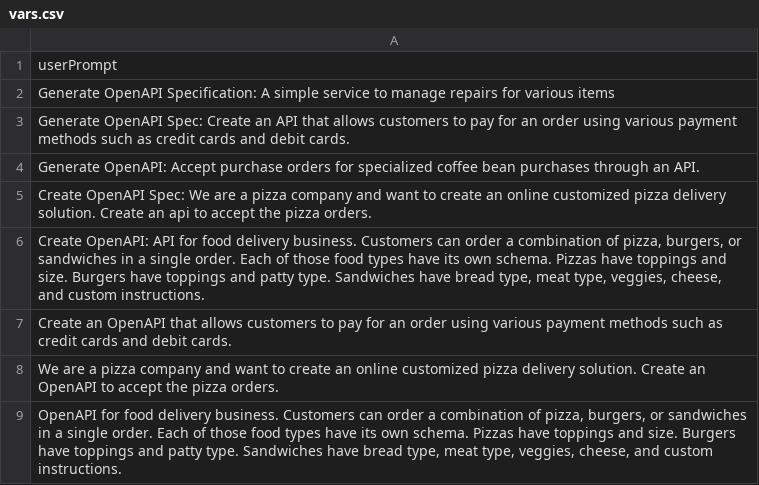
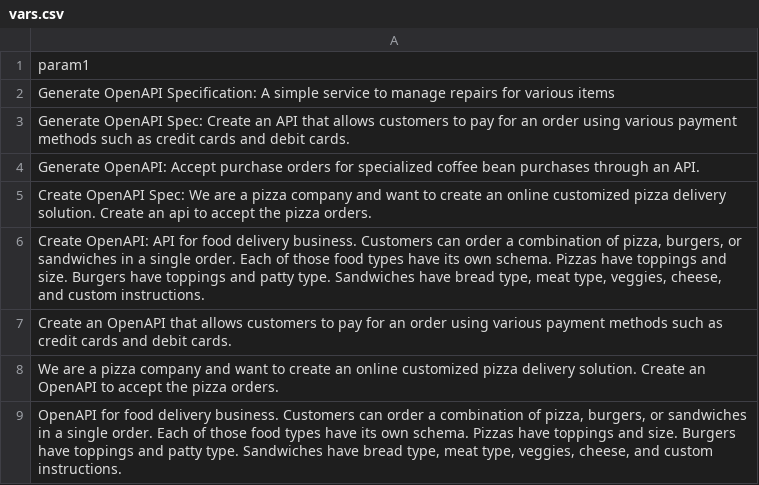
Before and after one commit to microsoft/vscode-azureapicenter, a CSV file: evalprompt/genSpecFromPrompt/vars.csv, drawn as a sheet.

Commit message:
test: update prompts

```diff
--- a/evalprompt/genSpecFromPrompt/vars.csv
+++ b/evalprompt/genSpecFromPrompt/vars.csv
@@ -1,2 +1,2 @@
-userPrompt
+param1
 "Generate OpenAPI Specification: A simple service to manage repairs for various items"
```
Also changed, not shown: 7 other files.
